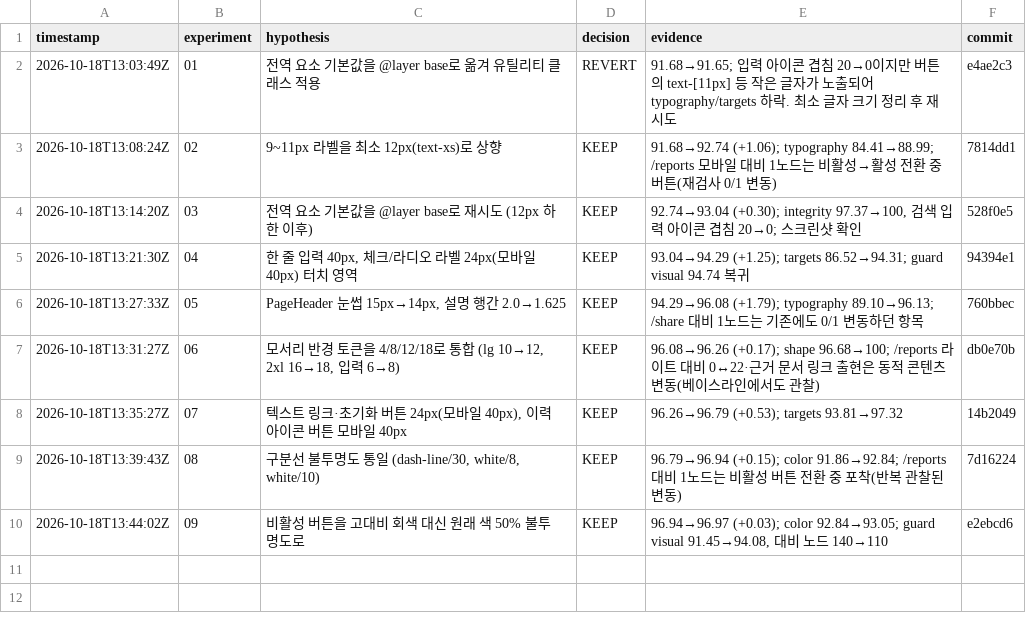
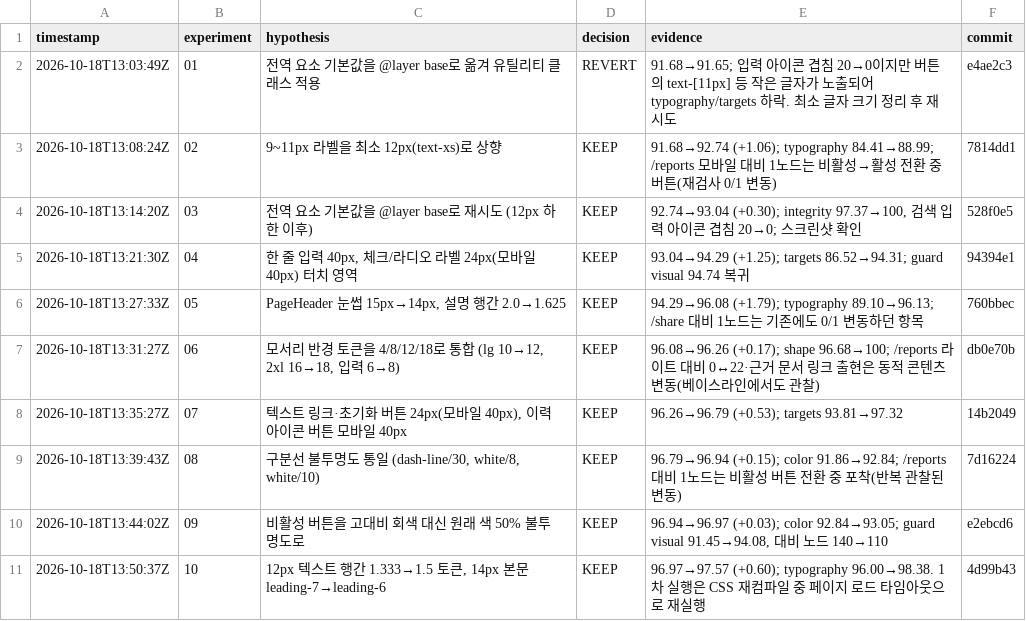
Before and after one commit to leecg39/GEO_master, a TSV file: autoresearch/frontend-design/inner_results.tsv, drawn as a sheet; the diff names each change by its address in the sheet, - before the commit and + after, or states it on an @@ line.

Commit message:
docs(autoresearch): log design experiment 10

```diff
--- a/autoresearch/frontend-design/inner_results.tsv
+++ b/autoresearch/frontend-design/inner_results.tsv
+row 11: 2026-10-18T13:50:37Z | 10 | 12px 텍스트 행간 1.333→1.5 토큰, 14px 본문 leading-7→leading-6 | KEEP | 96.97→97.57 (+0.60); typography 96.00→98.38. 1차 실행은 CSS 재컴파일 중 페이지 로드 타임아웃으로 재실행 | 4d99b43
```
